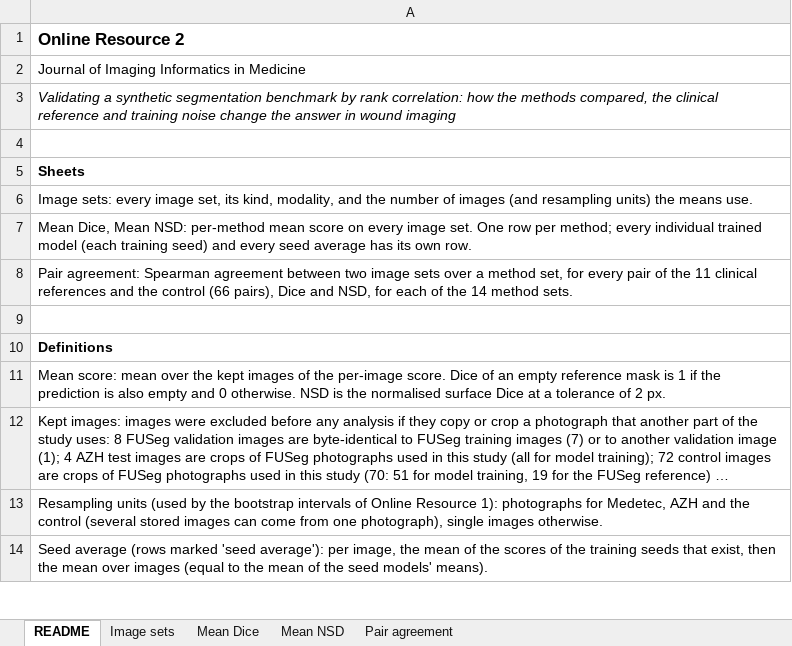
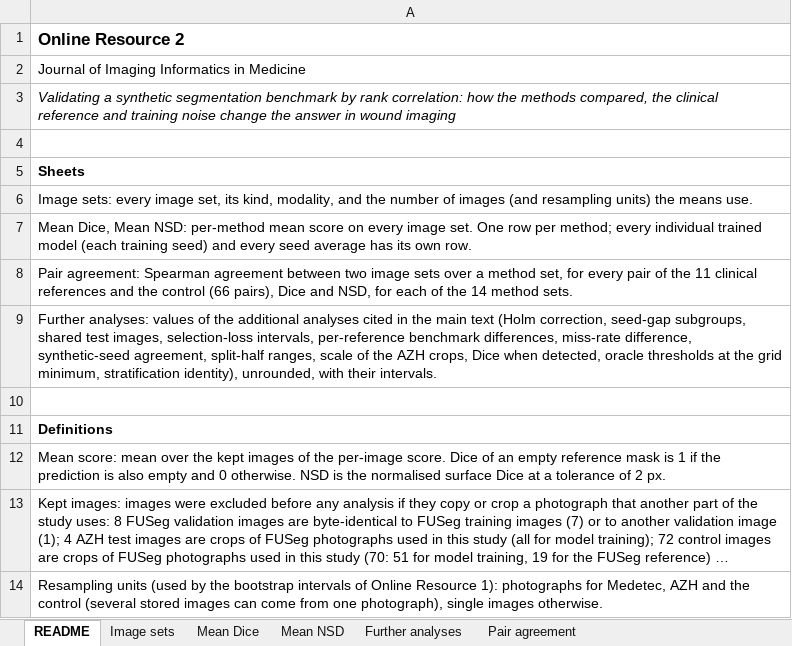
Before and after one commit to Lamia-Islam/wound-benchmark-validity, an Excel workbook: manuscript_v6/Online_Resource_2.xlsx, sheet README, drawn as a sheet; only a part is shown; the shorter side is filled out with more unchanged rows; long unchanged cells end in …; values as stored, in another font and other column widths than the file's, no borders; the diff names each change by its address in the sheet, - before the commit and + after, or states it on an @@ line.

Commit message:
P3: independent number audit (R6) and its fixes; final rebuild
- manuscript_v6/review/R6_audit.md: independent audit. No wrong number; 799
  numbers traced to facts, 381 values recomputed from raw files with separate
  code (371 bit-identical, 10 names or settings equal), OR2 cells all equal.
- Fixes for its 1 major and 8 minor items (wording of the robustness range,
  identity bound, empty-mask wording, FUSeg selection uses M19 pair values,
  Table S4 citation, S6d precision near zero, OR2 "Further analyses" sheet with
  every review_v7 value cited in the text, fact provenance, abstract wording).
- Final run of scripts/v7/run_all_v7.sh: blind replication 41/41; V6 reproduced
  bit for bit under the old exclusions; manuscript_v6_blinded.pdf rendered
  (24 pages) and checked page by page.

```diff
--- a/manuscript_v6/Online_Resource_2.xlsx (sheet README)
+++ b/manuscript_v6/Online_Resource_2.xlsx (sheet README)
+sheet tab: Further analyses
+row 9: Further analyses: values of the additional analyses cited in the main text (Holm correction, seed-gap subgroups, shared test images, selection-loss intervals, per-reference benchmark differences, miss-rate difference, synthetic-seed agreement, split-half ranges, scale of the AZH crops, Dice when detected, oracle thresholds at the grid minimum, stratification identity), unrounded, with their intervals.
```
Also changed, not shown: 32 other files.
